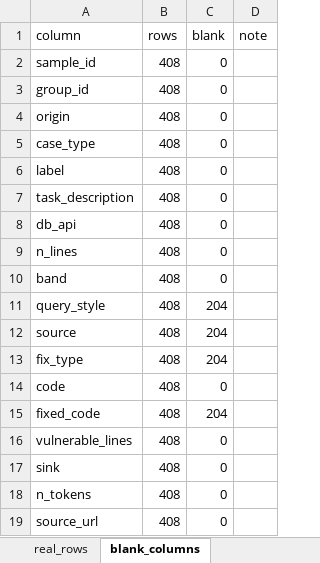
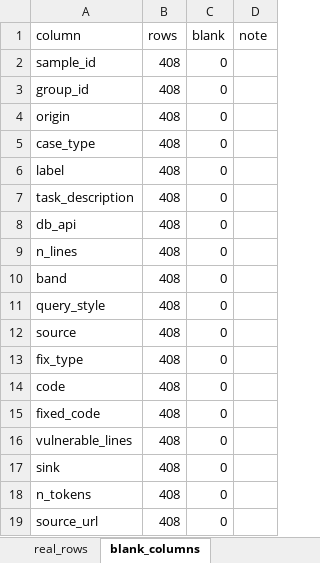
Before and after one commit to tarun-227/ga3, an Excel workbook: dataset/sqli_real_dataset.xlsx, sheet blank_columns, drawn as a sheet; values as stored, in another font and other column widths than the file's, no borders; the diff names each change by its address in the sheet, - before the commit and + after, or states it on an @@ line.

```diff
--- a/dataset/sqli_real_dataset.xlsx (sheet blank_columns)
+++ b/dataset/sqli_real_dataset.xlsx (sheet blank_columns)
-C11:C13 (blank): 204
+C11:C13 (blank): 0
-C15 (blank): 204
+C15 (blank): 0
```
Also changed, not shown: sheet real_rows, 1 other file.
